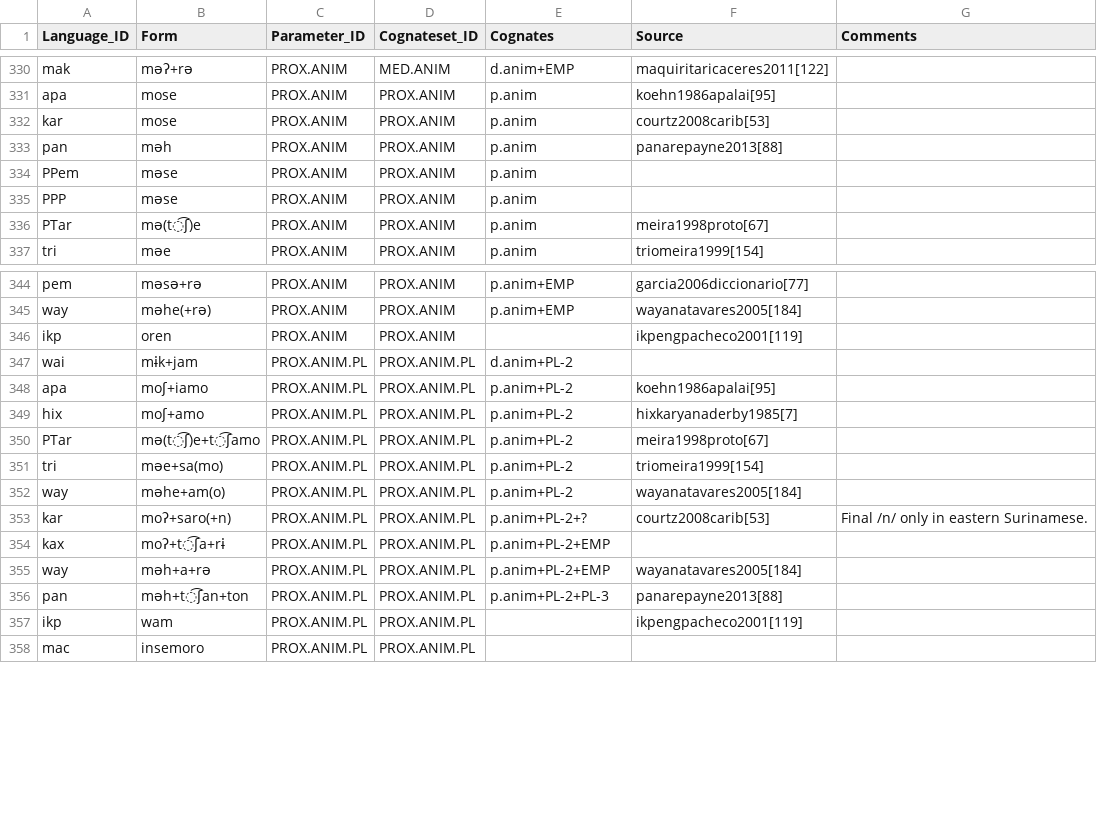
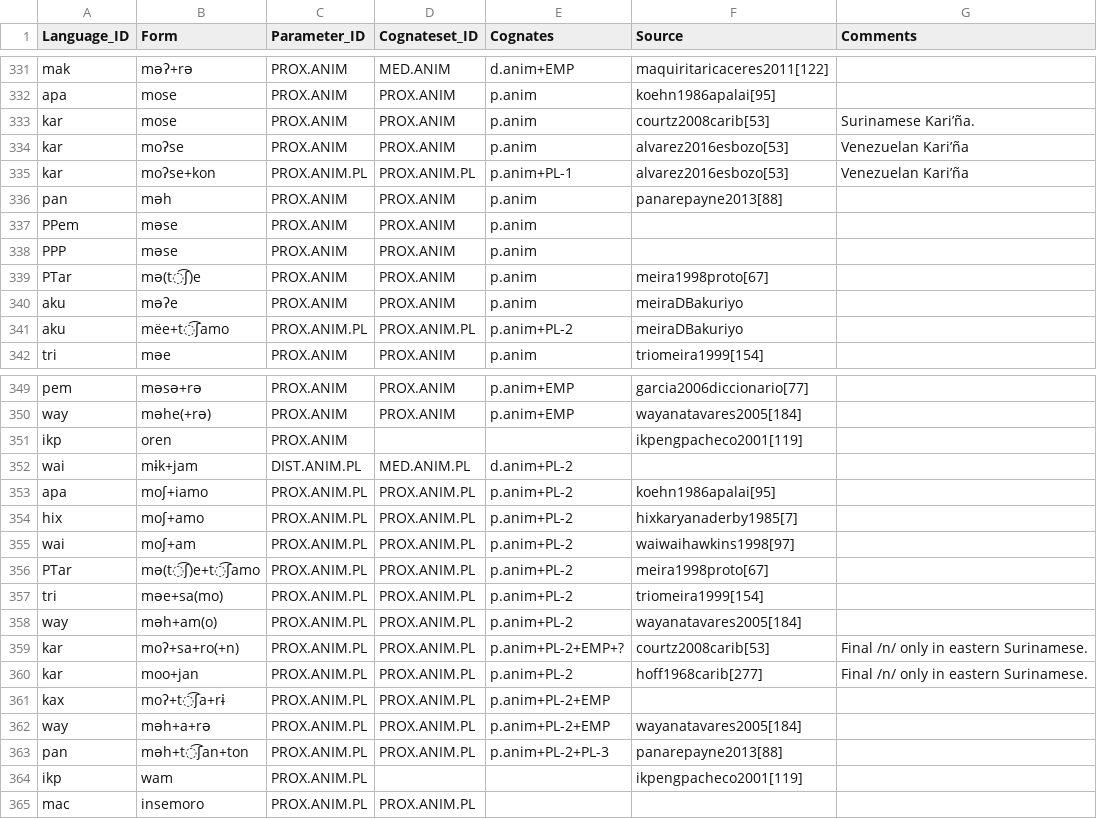
Before and after one commit to fmatter/cariban_pronouns, a CSV file: raw/forms.csv, drawn as a sheet; only a part is shown, gaps mark what is left out; the diff covers the shown part only.

Commit message:
MED.ANIM forms

```diff
--- a/raw/forms.csv
+++ b/raw/forms.csv
@@ -331,3 +332,5 @@
 "apa","mose","PROX.ANIM","PROX.ANIM","p.anim","koehn1986apalai[95]",
-"kar","mose","PROX.ANIM","PROX.ANIM","p.anim","courtz2008carib[53]",
+"kar","mose","PROX.ANIM","PROX.ANIM","p.anim","courtz2008carib[53]","Surinamese Kari’ña."
+"kar","moʔse","PROX.ANIM","PROX.ANIM","p.anim","alvarez2016esbozo[53]","Venezuelan Kari’ña"
+"kar","moʔse+kon","PROX.ANIM.PL","PROX.ANIM.PL","p.anim+PL-1","alvarez2016esbozo[53]","Venezuelan Kari’ña"
 "pan","məh","PROX.ANIM","PROX.ANIM","p.anim","panarepayne2013[88]",
@@ -336,2 +339,4 @@
 "PTar","mə(t͡ʃ)e","PROX.ANIM","PROX.ANIM","p.anim","meira1998proto[67]",
+"aku","məʔe","PROX.ANIM","PROX.ANIM","p.anim","meiraDBakuriyo",
+"aku","mëe+t͡ʃamo","PROX.ANIM.PL","PROX.ANIM.PL","p.anim+PL-2","meiraDBakuriyo",
 "tri","məe","PROX.ANIM","PROX.ANIM","p.anim","triomeira1999[154]",
@@ -345,10 +350,12 @@
 "way","məhe(+rə)","PROX.ANIM","PROX.ANIM","p.anim+EMP","wayanatavares2005[184]",
-"ikp","oren","PROX.ANIM","PROX.ANIM",,"ikpengpacheco2001[119]",
-"wai","mɨk+jam","PROX.ANIM.PL","PROX.ANIM.PL","d.anim+PL-2",,
+"ikp","oren","PROX.ANIM",,,"ikpengpacheco2001[119]",
+"wai","mɨk+jam","DIST.ANIM.PL","MED.ANIM.PL","d.anim+PL-2",,
 "apa","moʃ+iamo","PROX.ANIM.PL","PROX.ANIM.PL","p.anim+PL-2","koehn1986apalai[95]",
 "hix","moʃ+amo","PROX.ANIM.PL","PROX.ANIM.PL","p.anim+PL-2","hixkaryanaderby1985[7]",
+"wai","moʃ+am","PROX.ANIM.PL","PROX.ANIM.PL","p.anim+PL-2","waiwaihawkins1998[97]",
 "PTar","mə(t͡ʃ)e+t͡ʃamo","PROX.ANIM.PL","PROX.ANIM.PL","p.anim+PL-2","meira1998proto[67]",
 "tri","məe+sa(mo)","PROX.ANIM.PL","PROX.ANIM.PL","p.anim+PL-2","triomeira1999[154]",
-"way","məhe+am(o)","PROX.ANIM.PL","PROX.ANIM.PL","p.anim+PL-2","wayanatavares2005[184]",
-"kar","moʔ+saro(+n)","PROX.ANIM.PL","PROX.ANIM.PL","p.anim+PL-2+?","courtz2008carib[53]","Final /n/ only in eastern Surinamese."
+"way","məh+am(o)","PROX.ANIM.PL","PROX.ANIM.PL","p.anim+PL-2","wayanatavares2005[184]",
+"kar","moʔ+sa+ro(+n)","PROX.ANIM.PL","PROX.ANIM.PL","p.anim+PL-2+EMP+?","courtz2008carib[53]","Final /n/ only in eastern Surinamese."
+"kar","moo+jan","PROX.ANIM.PL","PROX.ANIM.PL","p.anim+PL-2","hoff1968carib[277]","Final /n/ only in eastern Surinamese."
 "kax","moʔ+t͡ʃa+rɨ","PROX.ANIM.PL","PROX.ANIM.PL","p.anim+PL-2+EMP",,
@@ -356,3 +363,3 @@
 "pan","məh+t͡ʃan+ton","PROX.ANIM.PL","PROX.ANIM.PL","p.anim+PL-2+PL-3","panarepayne2013[88]",
-"ikp","wam","PROX.ANIM.PL","PROX.ANIM.PL",,"ikpengpacheco2001[119]",
+"ikp","wam","PROX.ANIM.PL",,,"ikpengpacheco2001[119]",
 "mac","insemoro","PROX.ANIM.PL","PROX.ANIM.PL",,,
```
Also changed, not shown: 19 added rows and 13 edited cells elsewhere in this file, 1 other file.
